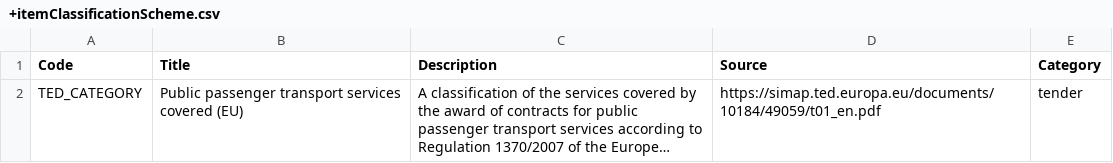
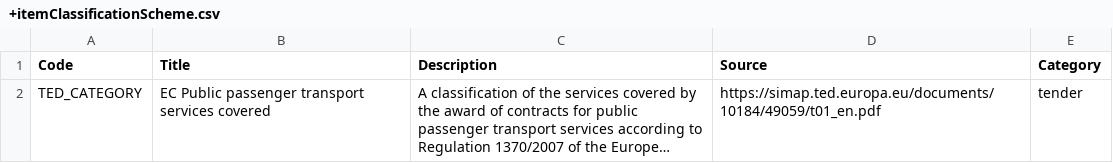
Before and after one commit to open-contracting-extensions/ocds_tenderClassification_extension, a CSV file: codelists/+itemClassificationScheme.csv, drawn as a sheet; long unchanged cells end in …; the diff names each change by its address in the sheet, - before the commit and + after, or states it on an @@ line.

Commit message:
Prefix title with "EC" for European Commission, like for CPV code

```diff
--- a/codelists/+itemClassificationScheme.csv
+++ b/codelists/+itemClassificationScheme.csv
-B2 (Title): Public passenger transport services covered (EU)
+B2 (Title): EC Public passenger transport services covered
```
